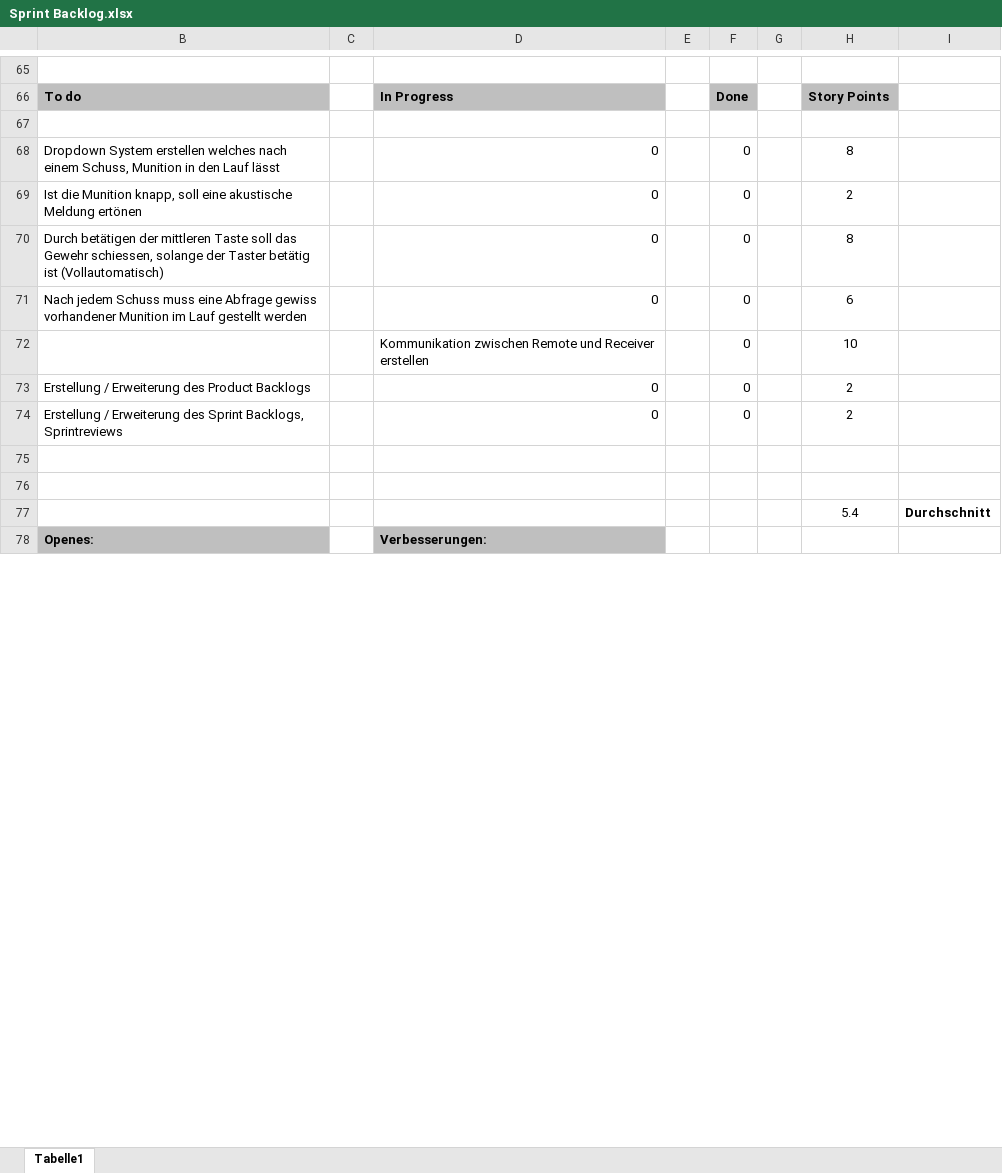
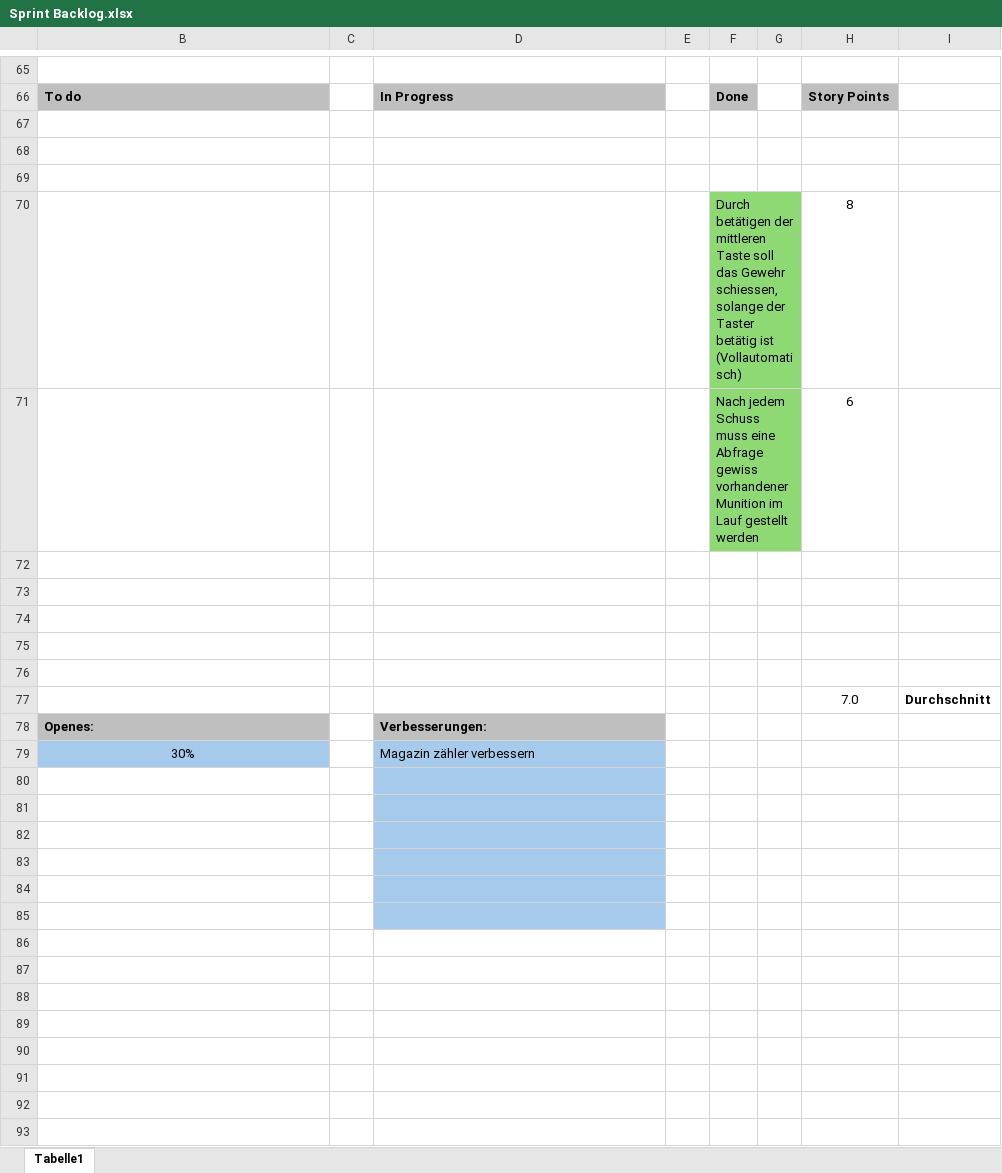
Before and after one commit to Mishi1313/RS_Robot, an Excel workbook: Sprint Backlog.xlsx, sheet Tabelle1, drawn as a sheet; only a part is shown, gaps mark what is left out; values as stored, in another font and other column widths than the file's, no borders; removed rows and columns are numbered as before the commit, all else as after; the diff covers the shown part only; the diff names each change by its address in the sheet, - before the commit and + after, or states it on an @@ line.

Commit message:
Add files via upload
Version D

```diff
--- a/Sprint Backlog.xlsx (sheet Tabelle1)
+++ b/Sprint Backlog.xlsx (sheet Tabelle1)
-row 68: Dropdown System erstellen welches nach einem Schuss, Munition in den Lauf lässt |  | 0 |  | 0 |  | 8
-row 69: Ist die Munition knapp, soll eine akustische Meldung ertönen |  | 0 |  | 0 |  | 2
-row 70: Durch betätigen der mittleren Taste soll das Gewehr schiessen, solange der Taster betätig ist (Vollautomatisch) |  | 0 |  | 0 |  | 8
-row 71: Nach jedem Schuss muss eine Abfrage gewiss vorhandener Munition im Lauf gestellt werden |  | 0 |  | 0 |  | 6
-row 72:  |  | Kommunikation zwischen Remote und Receiver erstellen |  | 0 |  | 10
-row 73: Erstellung / Erweiterung des Product Backlogs |  | 0 |  | 0 |  | 2
-row 74: Erstellung / Erweiterung des Sprint Backlogs, Sprintreviews |  | 0 |  | 0 |  | 2
+row 70:  |  |  |  | Durch betätigen der mittleren Taste soll das Gewehr schiessen, solange der Taster betätig ist (Vollautomatisch) |  | 8
+row 71:  |  |  |  | Nach jedem Schuss muss eine Abfrage gewiss vorhandener Munition im Lauf gestellt werden |  | 6
-row 72:  |  |  |  |  |  | 5.4 | Durchschnitt
+row 72: (empty)
+row 73: (empty)
+row 74: (empty)
+row 75: (empty)
+row 76: (empty)
+row 77:  |  |  |  |  |  | 7.0 | Durchschnitt
+row 79: 30% |  | Magazin zähler verbessern
+row 80: (empty)
+row 81: (empty)
+row 82: (empty)
+row 83: (empty)
+row 84: (empty)
+row 85: (empty)
+row 86: (empty)
+row 87: (empty)
+row 88: (empty)
+row 89: (empty)
+row 90: (empty)
+row 91: (empty)
+row 92: (empty)
+row 93: (empty)
```
Also changed, not shown: 14 added rows, 1 edited cell and cell formats elsewhere in this sheet.
